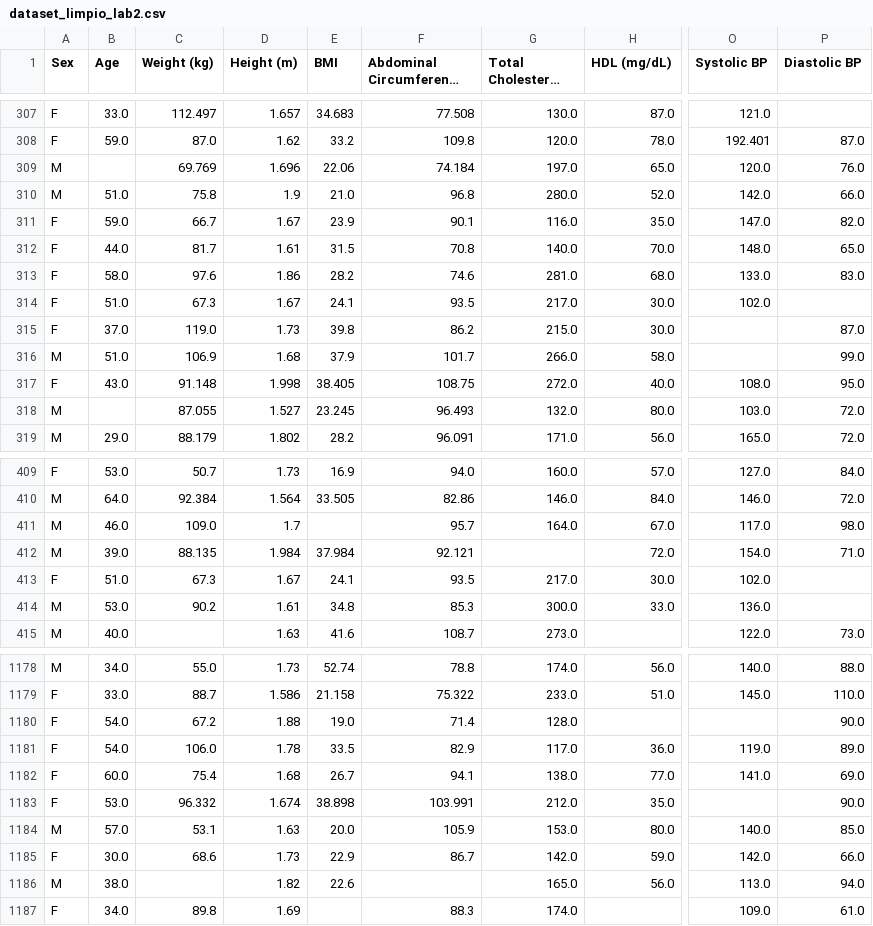
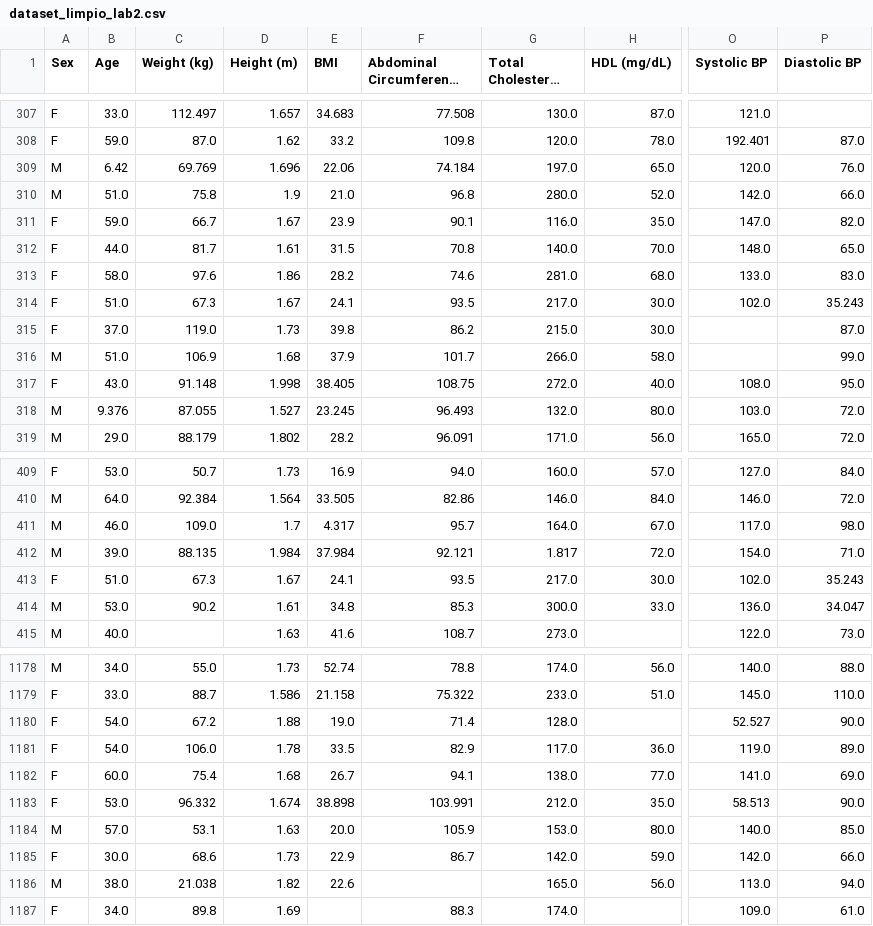
Before and after one commit to cmolina12/L2-aprendizaje, a CSV file: Datos/dataset_limpio_lab2.csv, drawn as a sheet; only a part is shown, gaps mark what is left out; long unchanged cells end in …; the diff covers the shown part only; the diff names each change by its address in the sheet, - before the commit and + after, or states it on an @@ line.

```diff
--- a/Datos/dataset_limpio_lab2.csv
+++ b/Datos/dataset_limpio_lab2.csv
-B309 (Age): (empty)
+B309 (Age): 6.42
-P314 (Diastolic BP): (empty)
+P314 (Diastolic BP): 35.243
-B318 (Age): (empty)
+B318 (Age): 9.376
-E411 (BMI): (empty)
+E411 (BMI): 4.317
-G412 (Total Cholesterol (mg/dL)): (empty)
+G412 (Total Cholesterol (mg/dL)): 1.817
-P413 (Diastolic BP): (empty)
+P413 (Diastolic BP): 35.243
-P414 (Diastolic BP): (empty)
+P414 (Diastolic BP): 34.047
-O1180 (Systolic BP): (empty)
+O1180 (Systolic BP): 52.527
-O1183 (Systolic BP): (empty)
+O1183 (Systolic BP): 58.513
-C1186 (Weight (kg)): (empty)
+C1186 (Weight (kg)): 21.038
```
Also changed, not shown: 61 edited cells elsewhere in this file, 3 other files.
